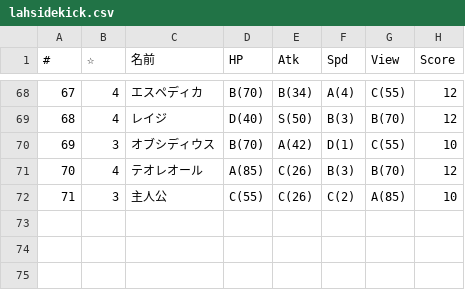
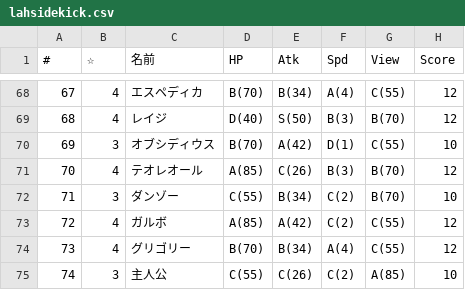
Before and after one commit to 0731gdoh/0731gdoh.github.io, a CSV file: csv/lahsidekick.csv, drawn as a sheet; only a part is shown, gaps mark what is left out; addresses are those after the commit; the diff names each change by its address in the sheet, - before the commit and + after, or states it on an @@ line.

```diff
--- a/csv/lahsidekick.csv
+++ b/csv/lahsidekick.csv
+row 72: 71 | 3 | ダンゾー | C(55) | B(34) | C(2) | B(70) | 10
+row 73: 72 | 4 | ガルボ | A(85) | A(42) | C(2) | C(55) | 12
+row 74: 73 | 4 | グリゴリー | B(70) | B(34) | A(4) | C(55) | 12
@@ column A (#) renumbered from row 75 down @@
```
Also changed, not shown: 2 other files.
